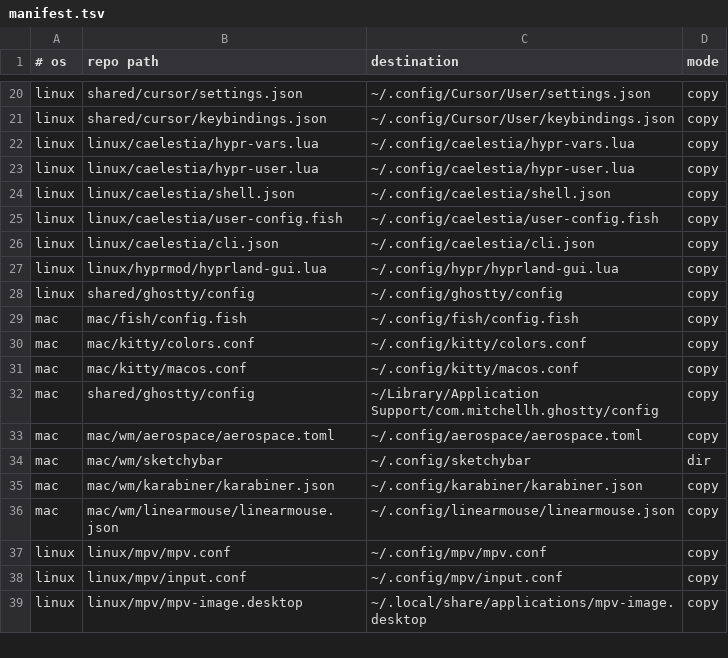
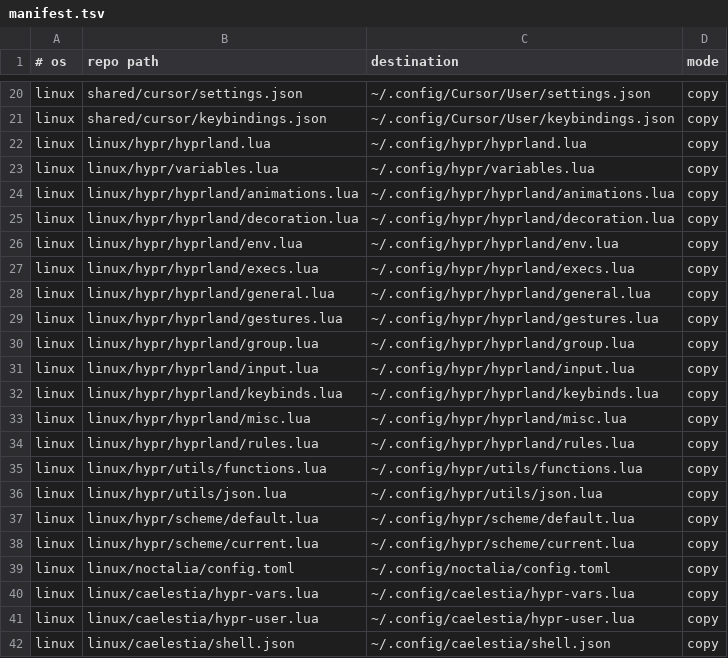
Before and after one commit to roynulrohan/dotfiles, a TSV file: manifest.tsv, drawn as a sheet; only a part is shown, gaps mark what is left out; the shorter side is filled out with more unchanged rows.

Commit message:
Switch the shell to Noctalia; own ~/.config/hypr (cachy-os)
Noctalia replaces caelestia's shell: top bar, launcher, lock, idle (1 h /
1.5 h / 4 h as before), Ottawa weather, colours from the wallpaper still
with its own wallpaper drawing off, and a session menu whose log out runs
uwsm stop. ~/.config/hypr, caelestia's tree until now, becomes linux/hypr:
autostart starts Noctalia, shell keys call noctalia msg, rules add
Noctalia's blur and stop Hyprland animating its layers. caelestia stays
installed as a fallback; caelestia update must not run. Docs updated where
they described caelestia as the running shell.

```diff
--- a/manifest.tsv
+++ b/manifest.tsv
@@ -21,2 +21,20 @@ linux	shared/cursor/settings.json	~/.config/Cursor/User/settings.json	copy
 linux	shared/cursor/keybindings.json	~/.config/Cursor/User/keybindings.json	copy
+linux	linux/hypr/hyprland.lua	~/.config/hypr/hyprland.lua	copy
+linux	linux/hypr/variables.lua	~/.config/hypr/variables.lua	copy
+linux	linux/hypr/hyprland/animations.lua	~/.config/hypr/hyprland/animations.lua	copy
+linux	linux/hypr/hyprland/decoration.lua	~/.config/hypr/hyprland/decoration.lua	copy
+linux	linux/hypr/hyprland/env.lua	~/.config/hypr/hyprland/env.lua	copy
+linux	linux/hypr/hyprland/execs.lua	~/.config/hypr/hyprland/execs.lua	copy
+linux	linux/hypr/hyprland/general.lua	~/.config/hypr/hyprland/general.lua	copy
+linux	linux/hypr/hyprland/gestures.lua	~/.config/hypr/hyprland/gestures.lua	copy
+linux	linux/hypr/hyprland/group.lua	~/.config/hypr/hyprland/group.lua	copy
+linux	linux/hypr/hyprland/input.lua	~/.config/hypr/hyprland/input.lua	copy
+linux	linux/hypr/hyprland/keybinds.lua	~/.config/hypr/hyprland/keybinds.lua	copy
+linux	linux/hypr/hyprland/misc.lua	~/.config/hypr/hyprland/misc.lua	copy
+linux	linux/hypr/hyprland/rules.lua	~/.config/hypr/hyprland/rules.lua	copy
+linux	linux/hypr/utils/functions.lua	~/.config/hypr/utils/functions.lua	copy
+linux	linux/hypr/utils/json.lua	~/.config/hypr/utils/json.lua	copy
+linux	linux/hypr/scheme/default.lua	~/.config/hypr/scheme/default.lua	copy
+linux	linux/hypr/scheme/current.lua	~/.config/hypr/scheme/current.lua	copy
+linux	linux/noctalia/config.toml	~/.config/noctalia/config.toml	copy
 linux	linux/caelestia/hypr-vars.lua	~/.config/caelestia/hypr-vars.lua	copy
```
Also changed, not shown: 29 other files.
